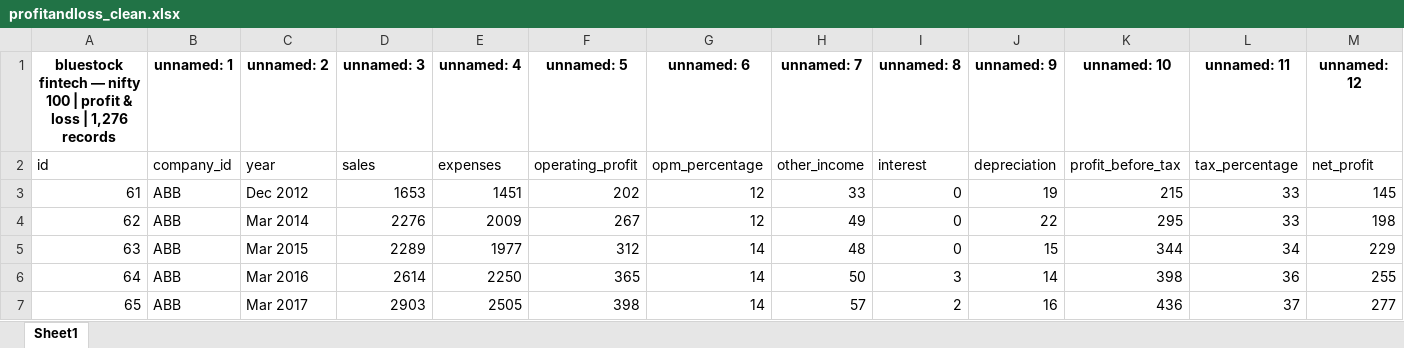
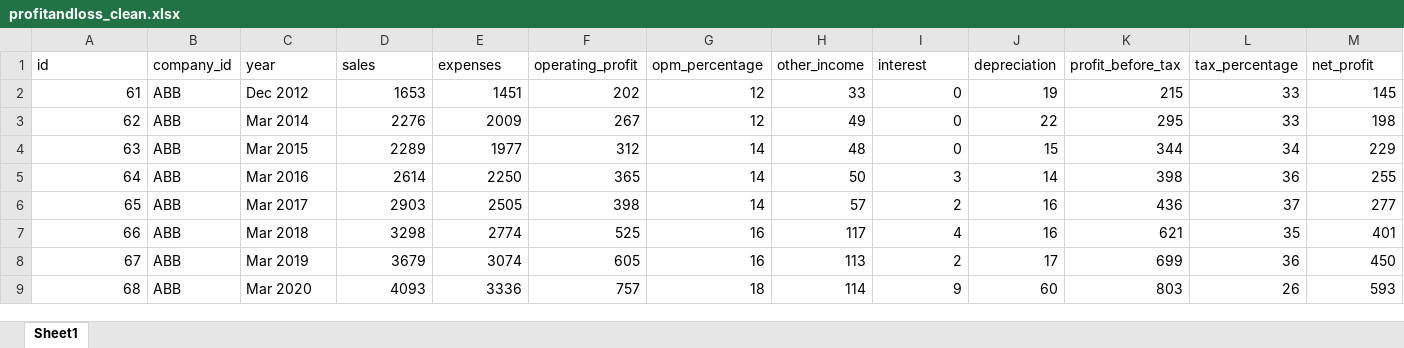
Before and after one commit to Narendra190/nifty100_project, an Excel workbook: data/processed/profitandloss_clean.xlsx, sheet Sheet1, drawn as a sheet; only a part is shown; the shorter side is filled out with more unchanged rows; values as stored, in another font and other column widths than the file's, no borders; rows hold the shown columns only; the diff names each change by its address in the sheet, - before the commit and + after, or states it on an @@ line.

Commit message:
Day 12 - Populated financial_ratios table

```diff
--- a/data/processed/profitandloss_clean.xlsx (sheet Sheet1)
+++ b/data/processed/profitandloss_clean.xlsx (sheet Sheet1)
-row 1: bluestock fintech — nifty 100 | profit & loss | 1,276 records | unnamed: 1 | unnamed: 2 | unnamed: 3 | unnamed: 4 | unnamed: 5 | unnamed: 6 | unnamed: 7 | unnamed: 8 | unnamed: 9 | unnamed: 10 | unnamed: 11 | unnamed: 12
```
Also changed, not shown: data/processed/balancesheet_clean.xlsx, data/processed/documents_clean.xlsx, 18 other files.
